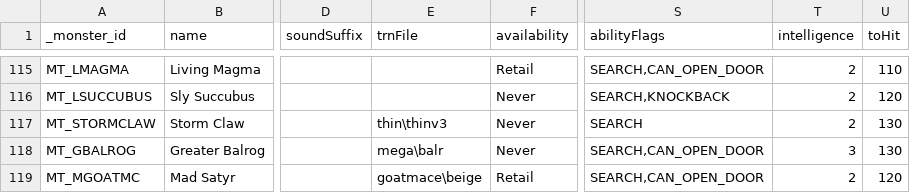
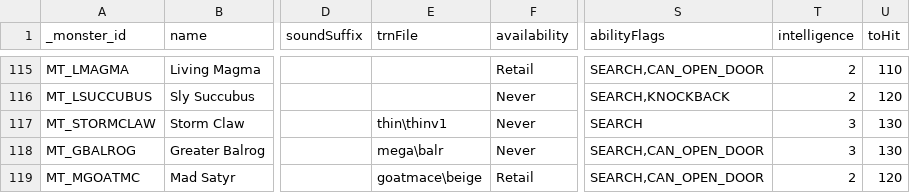
Before and after one commit to mrBigHub/DevilutionX, a TSV file: assets/txtdata/monsters/monstdat.tsv, drawn as a sheet; only a part is shown, gaps mark what is left out; the diff names each change by its address in the sheet, - before the commit and + after, or states it on an @@ line.

```diff
--- a/assets/txtdata/monsters/monstdat.tsv
+++ b/assets/txtdata/monsters/monstdat.tsv
-E117 (trnFile): thin\thinv3
+E117 (trnFile): thin\thinv1
-T117 (intelligence): 2
+T117 (intelligence): 3
```
Also changed, not shown: assets/txtdata/monsters/unique_monstdat.tsv.
